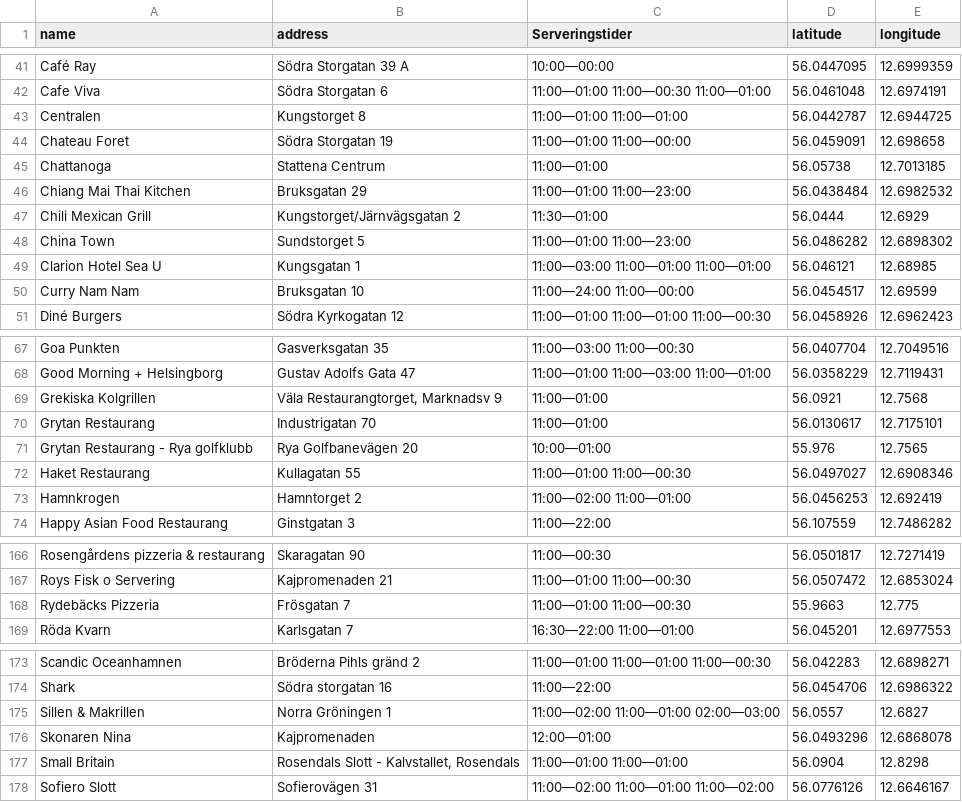
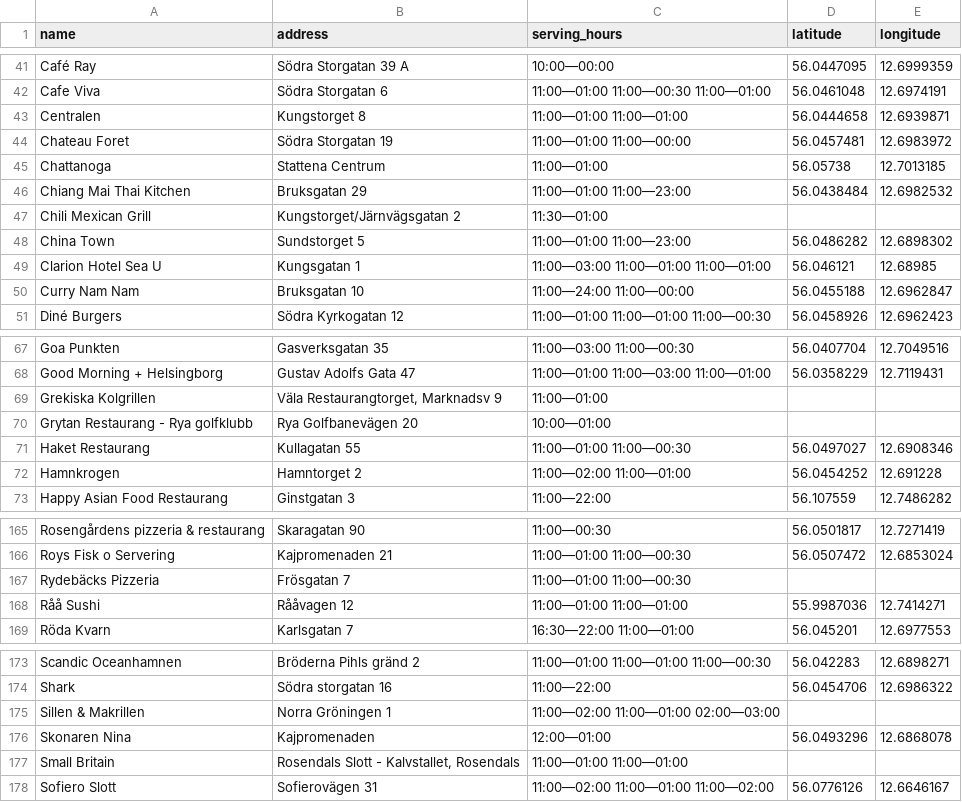
Before and after one commit to janekrajt-tech/hbg_restaurant_geodata, a CSV file: data/processed/restaurants_geocoded.csv, drawn as a sheet; only a part is shown, gaps mark what is left out; the diff covers the shown part only.

```diff
--- a/data/processed/restaurants_geocoded.csv
+++ b/data/processed/restaurants_geocoded.csv
@@ -1 +1 @@
-name,address,Serveringstider,latitude,longitude
+name,address,serving_hours,latitude,longitude
@@ -42,10 +42,10 @@ Café Ray,Södra Storgatan 39 A,10:00—00:00,56.0447095,12.6999359
 Cafe Viva,Södra Storgatan 6,11:00—01:00 11:00—00:30 11:00—01:00,56.0461048,12.6974191
-Centralen,Kungstorget 8,11:00—01:00 11:00—01:00,56.0442787,12.6944725
-Chateau Foret,Södra Storgatan 19,11:00—01:00 11:00—00:00,56.0459091,12.698658
+Centralen,Kungstorget 8,11:00—01:00 11:00—01:00,56.0444658,12.6939871
+Chateau Foret,Södra Storgatan 19,11:00—01:00 11:00—00:00,56.0457481,12.6983972
 Chattanoga,Stattena Centrum,11:00—01:00,56.05738,12.7013185
 Chiang Mai Thai Kitchen,Bruksgatan 29,11:00—01:00 11:00—23:00,56.0438484,12.6982532
-Chili Mexican Grill,Kungstorget/Järnvägsgatan 2,11:30—01:00,56.0444,12.6929
+Chili Mexican Grill,Kungstorget/Järnvägsgatan 2,11:30—01:00,,
 China Town,Sundstorget 5,11:00—01:00 11:00—23:00,56.0486282,12.6898302
 Clarion Hotel Sea U,Kungsgatan 1,11:00—03:00 11:00—01:00 11:00—01:00,56.046121,12.68985
-Curry Nam Nam,Bruksgatan 10,11:00—24:00 11:00—00:00,56.0454517,12.69599
+Curry Nam Nam,Bruksgatan 10,11:00—24:00 11:00—00:00,56.0455188,12.6962847
 Diné Burgers,Södra Kyrkogatan 12,11:00—01:00 11:00—01:00 11:00—00:30,56.0458926,12.6962423
@@ -68,7 +68,6 @@ Goa Punkten,Gasverksgatan 35,11:00—03:00 11:00—00:30,56.0407704,12.7049516
 Good Morning + Helsingborg,Gustav Adolfs Gata 47,11:00—01:00 11:00—03:00 11:00—01:00,56.0358229,12.7119431
-Grekiska Kolgrillen,"Väla Restaurangtorget, Marknadsv 9",11:00—01:00,56.0921,12.7568
-Grytan Restaurang,Industrigatan 70,11:00—01:00,56.0130617,12.7175101
-Grytan Restaurang - Rya golfklubb,Rya Golfbanevägen 20,10:00—01:00,55.976,12.7565
+Grekiska Kolgrillen,"Väla Restaurangtorget, Marknadsv 9",11:00—01:00,,
+Grytan Restaurang - Rya golfklubb,Rya Golfbanevägen 20,10:00—01:00,,
 Haket Restaurang,Kullagatan 55,11:00—01:00 11:00—00:30,56.0497027,12.6908346
-Hamnkrogen,Hamntorget 2,11:00—02:00 11:00—01:00,56.0456253,12.692419
+Hamnkrogen,Hamntorget 2,11:00—02:00 11:00—01:00,56.0454252,12.691228
 Happy Asian Food Restaurang,Ginstgatan 3,11:00—22:00,56.107559,12.7486282
@@ -167,3 +166,4 @@ Rosengårdens pizzeria & restaurang,Skaragatan 90,11:00—00:30,56.0501817,12.72
 Roys Fisk o Servering,Kajpromenaden 21,11:00—01:00 11:00—00:30,56.0507472,12.6853024
-Rydebäcks Pizzeria,Frösgatan 7,11:00—01:00 11:00—00:30,55.9663,12.775
+Rydebäcks Pizzeria,Frösgatan 7,11:00—01:00 11:00—00:30,,
+Råå Sushi,Rååvagen 12,11:00—01:00 11:00—01:00,55.9987036,12.7414271
 Röda Kvarn,Karlsgatan 7,16:30—22:00 11:00—01:00,56.045201,12.6977553
@@ -174,5 +174,5 @@ Scandic Oceanhamnen,Bröderna Pihls gränd 2,11:00—01:00 11:00—01:00 11:00
 Shark,Södra storgatan 16,11:00—22:00,56.0454706,12.6986322
-Sillen & Makrillen,Norra Gröningen 1,11:00—02:00 11:00—01:00 02:00—03:00,56.0557,12.6827
+Sillen & Makrillen,Norra Gröningen 1,11:00—02:00 11:00—01:00 02:00—03:00,,
 Skonaren Nina,Kajpromenaden,12:00—01:00,56.0493296,12.6868078
-Small Britain,"Rosendals Slott - Kalvstallet, Rosendals",11:00—01:00 11:00—01:00,56.0904,12.8298
+Small Britain,"Rosendals Slott - Kalvstallet, Rosendals",11:00—01:00 11:00—01:00,,
 Sofiero Slott,Sofierovägen 31,11:00—02:00 11:00—01:00 11:00—02:00,56.0776126,12.6646167
```
Also changed, not shown: 46 edited cells elsewhere in this file, data/processed/restaurants_clean.csv, 2 other files.
